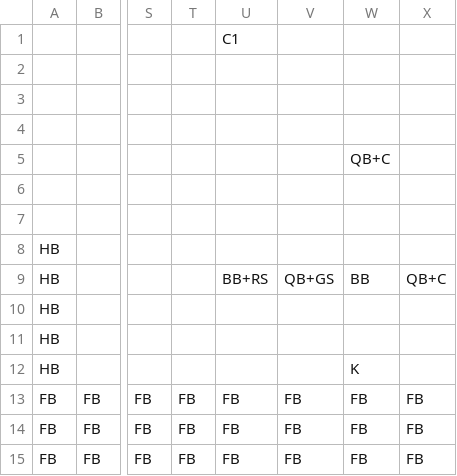
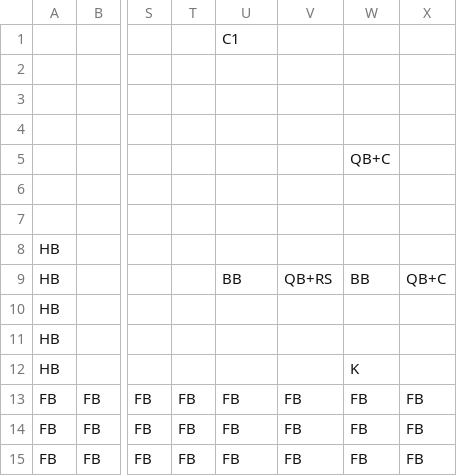
Before and after one commit to Ziiiwei/MarioGame, a CSV file: MarioGame/Data/DataFiles/level1.csv, drawn as a sheet; only a part is shown, gaps mark what is left out; the diff names each change by its address in the sheet, - before the commit and + after, or states it on an @@ line.

```diff
--- a/MarioGame/Data/DataFiles/level1.csv
+++ b/MarioGame/Data/DataFiles/level1.csv
-U9: BB+RS
+U9: BB
-V9: QB+GS
+V9: QB+RS
```
Also changed, not shown: 1 other file.
